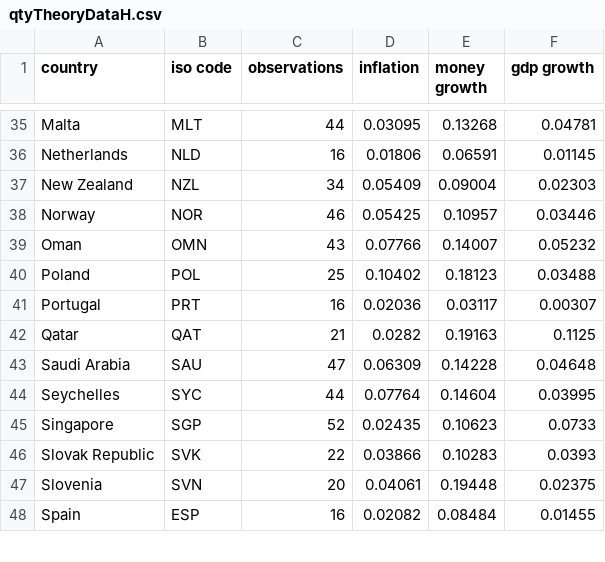
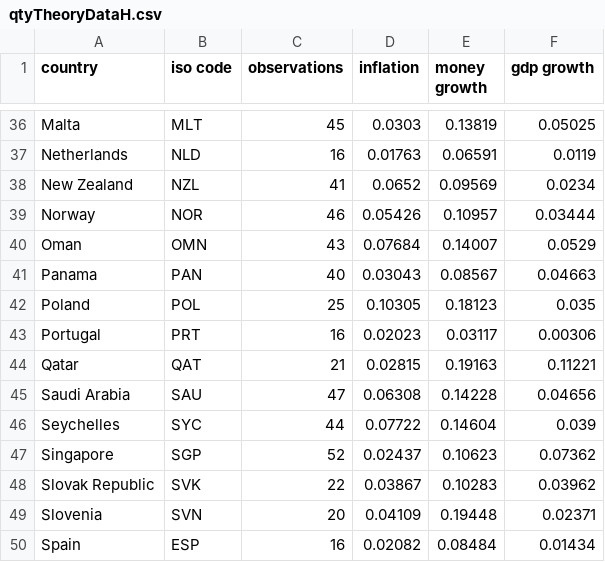
Before and after one commit to letsgoexploring/letsgoexploring.github.io, a CSV file: data/csv/qtyTheoryDataH.csv, drawn as a sheet; only a part is shown, gaps mark what is left out; addresses are those after the commit; the diff covers the shown part only; the diff names each change by its address in the sheet, - before the commit and + after, or states it on an @@ line.

```diff
--- a/data/csv/qtyTheoryDataH.csv
+++ b/data/csv/qtyTheoryDataH.csv
-C36 (observations): 44
+C36 (observations): 45
-D36 (inflation): 0.03095
+D36 (inflation): 0.0303
-E36 (money growth): 0.13268
+E36 (money growth): 0.13819
-F36 (gdp growth): 0.04781
+F36 (gdp growth): 0.05025
-D37 (inflation): 0.01806
+D37 (inflation): 0.01763
-F37 (gdp growth): 0.01145
+F37 (gdp growth): 0.0119
-C38 (observations): 34
+C38 (observations): 41
-D38 (inflation): 0.05409
+D38 (inflation): 0.0652
-E38 (money growth): 0.09004
+E38 (money growth): 0.09569
-F38 (gdp growth): 0.02303
+F38 (gdp growth): 0.0234
-D39 (inflation): 0.05425
+D39 (inflation): 0.05426
-F39 (gdp growth): 0.03446
+F39 (gdp growth): 0.03444
-D40 (inflation): 0.07766
+D40 (inflation): 0.07684
-F40 (gdp growth): 0.05232
+F40 (gdp growth): 0.0529
+row 41: Panama | PAN | 40 | 0.03043 | 0.08567 | 0.04663
-D42 (inflation): 0.10402
+D42 (inflation): 0.10305
-F42 (gdp growth): 0.03488
+F42 (gdp growth): 0.035
-D43 (inflation): 0.02036
+D43 (inflation): 0.02023
-F43 (gdp growth): 0.00307
+F43 (gdp growth): 0.00306
-D44 (inflation): 0.0282
+D44 (inflation): 0.02815
-F44 (gdp growth): 0.1125
+F44 (gdp growth): 0.11221
-D45 (inflation): 0.06309
+D45 (inflation): 0.06308
-F45 (gdp growth): 0.04648
+F45 (gdp growth): 0.04656
-D46 (inflation): 0.07764
+D46 (inflation): 0.07722
-F46 (gdp growth): 0.03995
+F46 (gdp growth): 0.039
-D47 (inflation): 0.02435
+D47 (inflation): 0.02437
-F47 (gdp growth): 0.0733
+F47 (gdp growth): 0.07362
-D48 (inflation): 0.03866
+D48 (inflation): 0.03867
-F48 (gdp growth): 0.0393
+F48 (gdp growth): 0.03962
-D49 (inflation): 0.04061
+D49 (inflation): 0.04109
-F49 (gdp growth): 0.02375
+F49 (gdp growth): 0.02371
-F50 (gdp growth): 0.01455
+F50 (gdp growth): 0.01434
```
Also changed, not shown: 1 added row and 71 edited cells elsewhere in this file, data/csv/crossCountryIncomePerCapitaLog.csv, data/csv/qtyTheoryData.csv, 21 other files.
